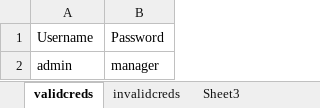
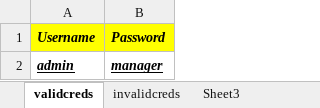
Before and after one commit to vaibhavrajepatil123/automation-Repository, an Excel workbook: wcsm9automationproject1/src/main/resources/ActiTimeTestData.xlsx, sheet validcreds, drawn as a sheet; values as stored, in another font and other column widths than the file's, no borders; the diff names each change by its address in the sheet, - before the commit and + after, or states it on an @@ line.

```diff
--- a/wcsm9automationproject1/src/main/resources/ActiTimeTestData.xlsx (sheet validcreds)
+++ b/wcsm9automationproject1/src/main/resources/ActiTimeTestData.xlsx (sheet validcreds)
-A1:B1 fill: none
+A1:B1 fill: #FFFF00
@@ A1:B2 bold: off → on, italic: off → on @@
-A2:B2 underline: off
+A2:B2 underline: on
```
Also changed, not shown: sheet invalidcreds, wcsm9automationproject1/src/main/resources/TestData.xlsx, 6 other files.
